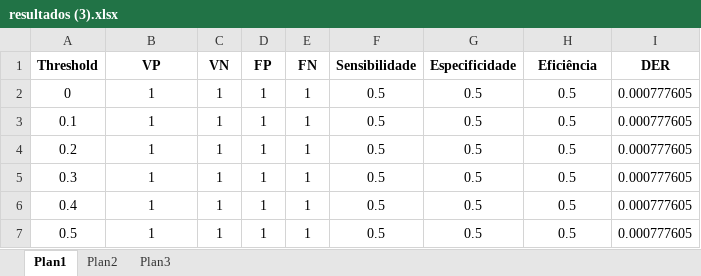
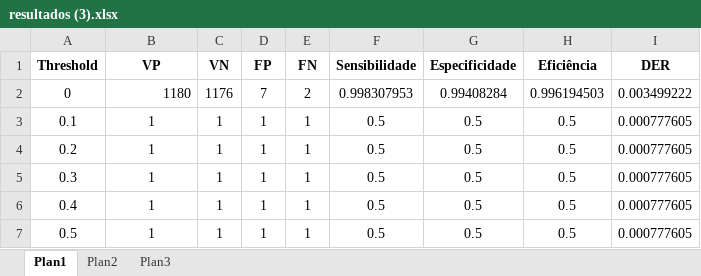
Before and after one commit to geovaneferreira89/tcc-engcomp, an Excel workbook: monografia v3/resultados (3).xlsx, sheet Plan1, drawn as a sheet; only a part is shown; values as stored, in another font and other column widths than the file's, no borders; the diff names each change by its address in the sheet, - before the commit and + after, or states it on an @@ line.

```diff
--- a/monografia v3/resultados (3).xlsx (sheet Plan1)
+++ b/monografia v3/resultados (3).xlsx (sheet Plan1)
-B2 (VP): 1
+B2 (VP): 1180
-B2 alignment: center
+B2 alignment: right
-C2 (VN): 1
+C2 (VN): 1176
-D2 (FP): 1
+D2 (FP): 7
-E2 (FN): 1
+E2 (FN): 2
-F2 (Sensibilidade): 0.5
+F2 (Sensibilidade): 0.998307953
-G2 (Especificidade): 0.5
+G2 (Especificidade): 0.99408284
-H2 (Eficiência): 0.5
+H2 (Eficiência): 0.996194503
-I2 (DER): 0.000777605
+I2 (DER): 0.003499222
```
Also changed, not shown: 11 other files.
